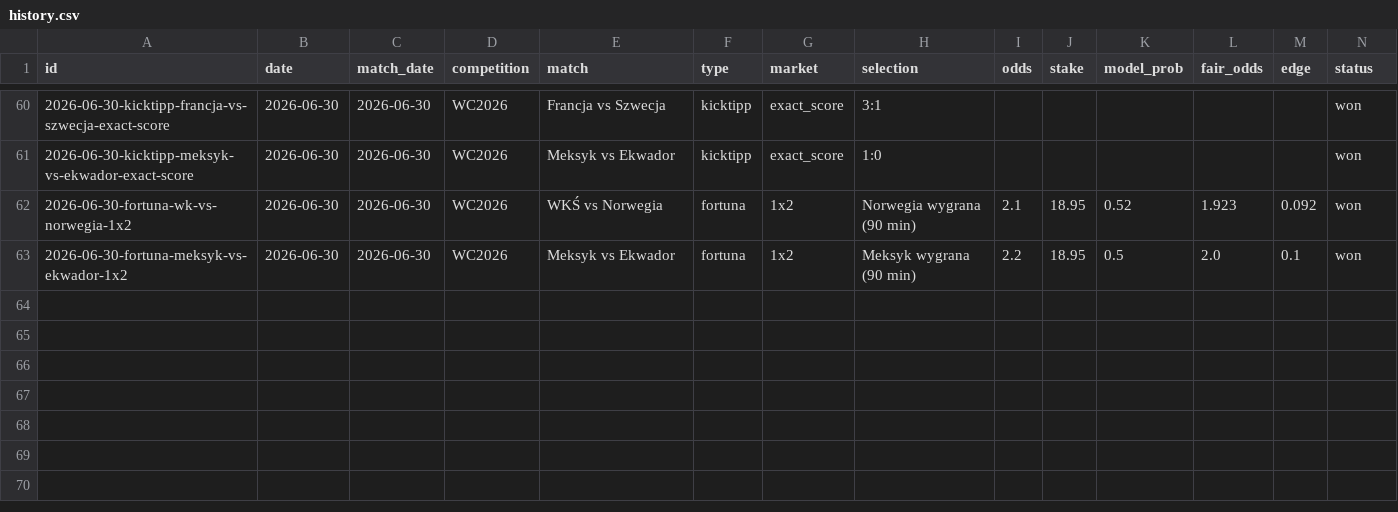
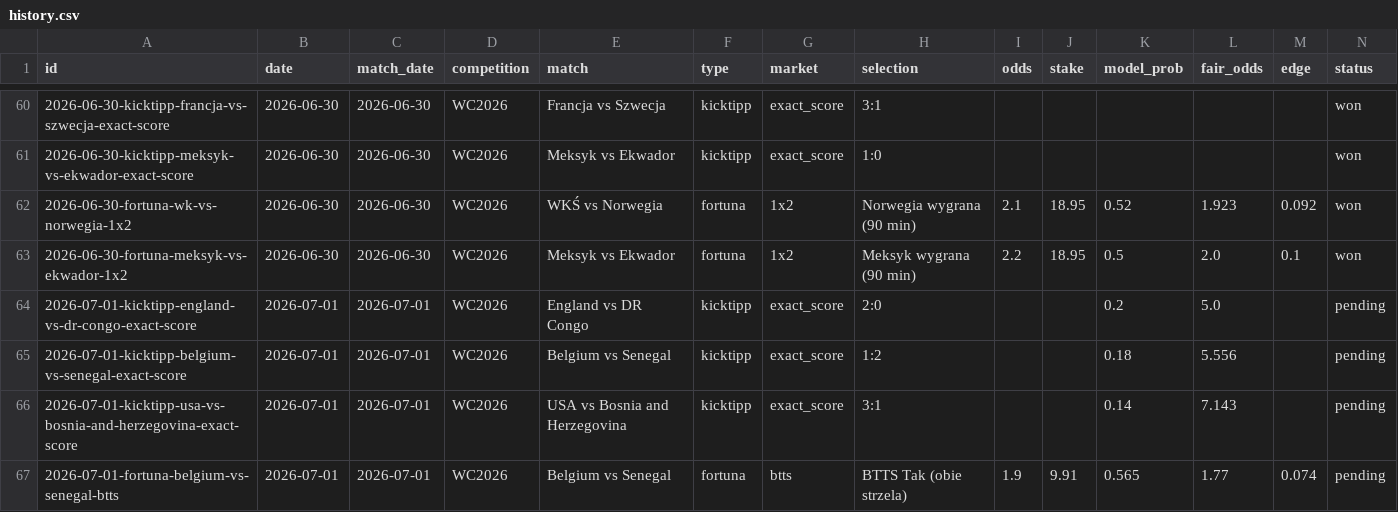
Before and after one commit to wojnarex/Bukmaicher, a CSV file: state/history.csv, drawn as a sheet; only a part is shown, gaps mark what is left out; rows hold the shown columns only; the diff names each change by its address in the sheet, - before the commit and + after, or states it on an @@ line.

```diff
--- a/state/history.csv
+++ b/state/history.csv
+row 64: 2026-07-01-kicktipp-england-vs-dr-congo-exact-score | 2026-07-01 | 2026-07-01 | WC2026 | England vs DR Congo | kicktipp | exact_score | 2:0 |  |  | 0.2 | 5.0 |  | pending
+row 65: 2026-07-01-kicktipp-belgium-vs-senegal-exact-score | 2026-07-01 | 2026-07-01 | WC2026 | Belgium vs Senegal | kicktipp | exact_score | 1:2 |  |  | 0.18 | 5.556 |  | pending
+row 66: 2026-07-01-kicktipp-usa-vs-bosnia-and-herzegovina-exact-score | 2026-07-01 | 2026-07-01 | WC2026 | USA vs Bosnia and Herzegovina | kicktipp | exact_score | 3:1 |  |  | 0.14 | 7.143 |  | pending
+row 67: 2026-07-01-fortuna-belgium-vs-senegal-btts | 2026-07-01 | 2026-07-01 | WC2026 | Belgium vs Senegal | fortuna | btts | BTTS Tak (obie strzela) | 1.9 | 9.91 | 0.565 | 1.77 | 0.074 | pending
```
Also changed, not shown: 4 other files.
